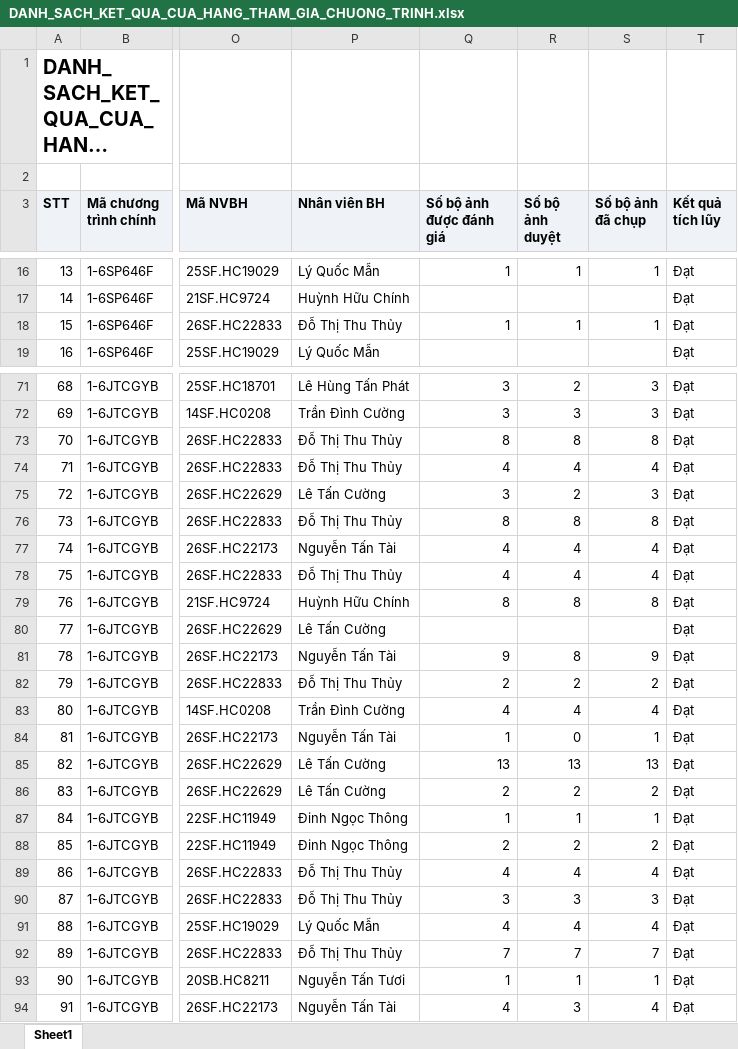
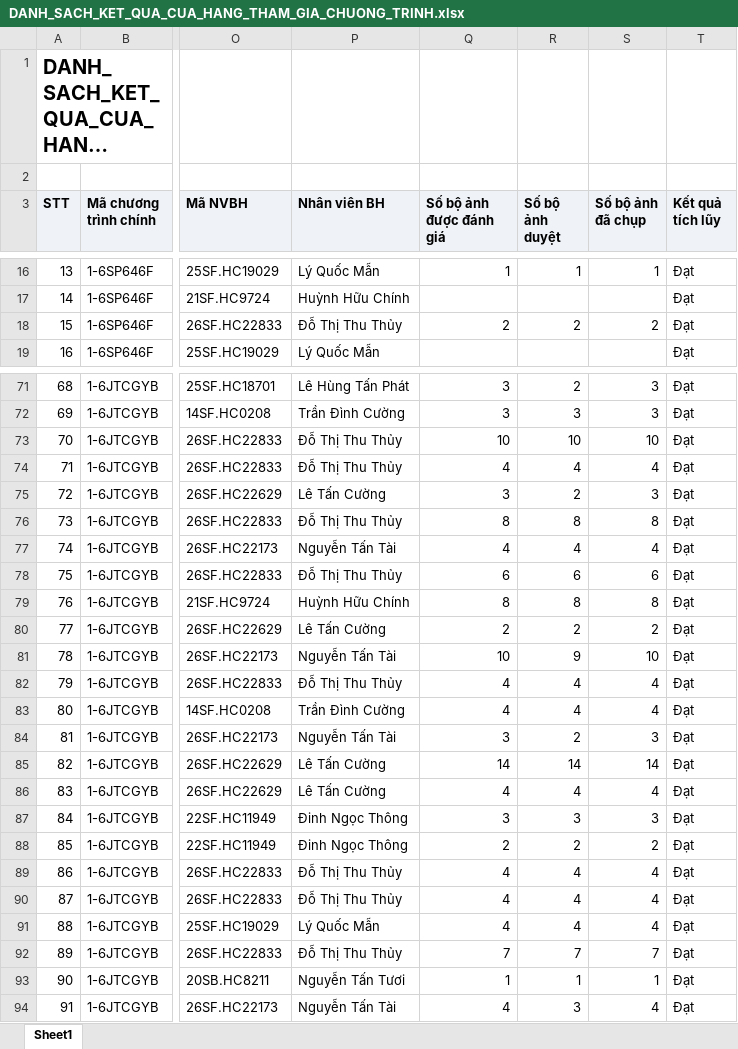
Before and after one commit to Tantt2026/Vyntt_Dashboard, an Excel workbook: data/Thang11/DANH_SACH_KET_QUA_CUA_HANG_THAM_GIA_CHUONG_TRINH.xlsx, sheet Sheet1, drawn as a sheet; only a part is shown, gaps mark what is left out; long unchanged cells end in …; values as stored, in another font and other column widths than the file's, no borders; the diff covers the shown part only; the diff names each change by its address in the sheet, - before the commit and + after, or states it on an @@ line.

```diff
--- a/data/Thang11/DANH_SACH_KET_QUA_CUA_HANG_THAM_GIA_CHUONG_TRINH.xlsx (sheet Sheet1)
+++ b/data/Thang11/DANH_SACH_KET_QUA_CUA_HANG_THAM_GIA_CHUONG_TRINH.xlsx (sheet Sheet1)
-Q18 (Số bộ ảnh được đánh giá): 1
+Q18 (Số bộ ảnh được đánh giá): 2
-R18 (Số bộ ảnh duyệt): 1
+R18 (Số bộ ảnh duyệt): 2
-S18 (Số bộ ảnh đã chụp): 1
+S18 (Số bộ ảnh đã chụp): 2
-Q73 (Số bộ ảnh được đánh giá): 8
+Q73 (Số bộ ảnh được đánh giá): 10
-R73 (Số bộ ảnh duyệt): 8
+R73 (Số bộ ảnh duyệt): 10
-S73 (Số bộ ảnh đã chụp): 8
+S73 (Số bộ ảnh đã chụp): 10
-Q78 (Số bộ ảnh được đánh giá): 4
+Q78 (Số bộ ảnh được đánh giá): 6
-R78 (Số bộ ảnh duyệt): 4
+R78 (Số bộ ảnh duyệt): 6
-S78 (Số bộ ảnh đã chụp): 4
+S78 (Số bộ ảnh đã chụp): 6
-Q80 (Số bộ ảnh được đánh giá): (empty)
+Q80 (Số bộ ảnh được đánh giá): 2
-R80 (Số bộ ảnh duyệt): (empty)
+R80 (Số bộ ảnh duyệt): 2
-S80 (Số bộ ảnh đã chụp): (empty)
+S80 (Số bộ ảnh đã chụp): 2
-Q81 (Số bộ ảnh được đánh giá): 9
+Q81 (Số bộ ảnh được đánh giá): 10
-R81 (Số bộ ảnh duyệt): 8
+R81 (Số bộ ảnh duyệt): 9
-S81 (Số bộ ảnh đã chụp): 9
+S81 (Số bộ ảnh đã chụp): 10
-Q82 (Số bộ ảnh được đánh giá): 2
+Q82 (Số bộ ảnh được đánh giá): 4
-R82 (Số bộ ảnh duyệt): 2
+R82 (Số bộ ảnh duyệt): 4
-S82 (Số bộ ảnh đã chụp): 2
+S82 (Số bộ ảnh đã chụp): 4
-Q84 (Số bộ ảnh được đánh giá): 1
+Q84 (Số bộ ảnh được đánh giá): 3
-R84 (Số bộ ảnh duyệt): 0
+R84 (Số bộ ảnh duyệt): 2
-S84 (Số bộ ảnh đã chụp): 1
+S84 (Số bộ ảnh đã chụp): 3
-Q85 (Số bộ ảnh được đánh giá): 13
+Q85 (Số bộ ảnh được đánh giá): 14
-R85 (Số bộ ảnh duyệt): 13
+R85 (Số bộ ảnh duyệt): 14
-S85 (Số bộ ảnh đã chụp): 13
+S85 (Số bộ ảnh đã chụp): 14
-Q86 (Số bộ ảnh được đánh giá): 2
+Q86 (Số bộ ảnh được đánh giá): 4
-R86 (Số bộ ảnh duyệt): 2
+R86 (Số bộ ảnh duyệt): 4
-S86 (Số bộ ảnh đã chụp): 2
+S86 (Số bộ ảnh đã chụp): 4
-Q87 (Số bộ ảnh được đánh giá): 1
+Q87 (Số bộ ảnh được đánh giá): 3
-R87 (Số bộ ảnh duyệt): 1
+R87 (Số bộ ảnh duyệt): 3
-S87 (Số bộ ảnh đã chụp): 1
+S87 (Số bộ ảnh đã chụp): 3
-Q90 (Số bộ ảnh được đánh giá): 3
+Q90 (Số bộ ảnh được đánh giá): 4
-R90 (Số bộ ảnh duyệt): 3
+R90 (Số bộ ảnh duyệt): 4
-S90 (Số bộ ảnh đã chụp): 3
+S90 (Số bộ ảnh đã chụp): 4
```
Also changed, not shown: 91 edited cells elsewhere in this sheet, data/Thang11/DanhSachChiTietDonHang.xlsx, data/Thang11/DanhSachLichViengTham.xlsx, 1 other file.
